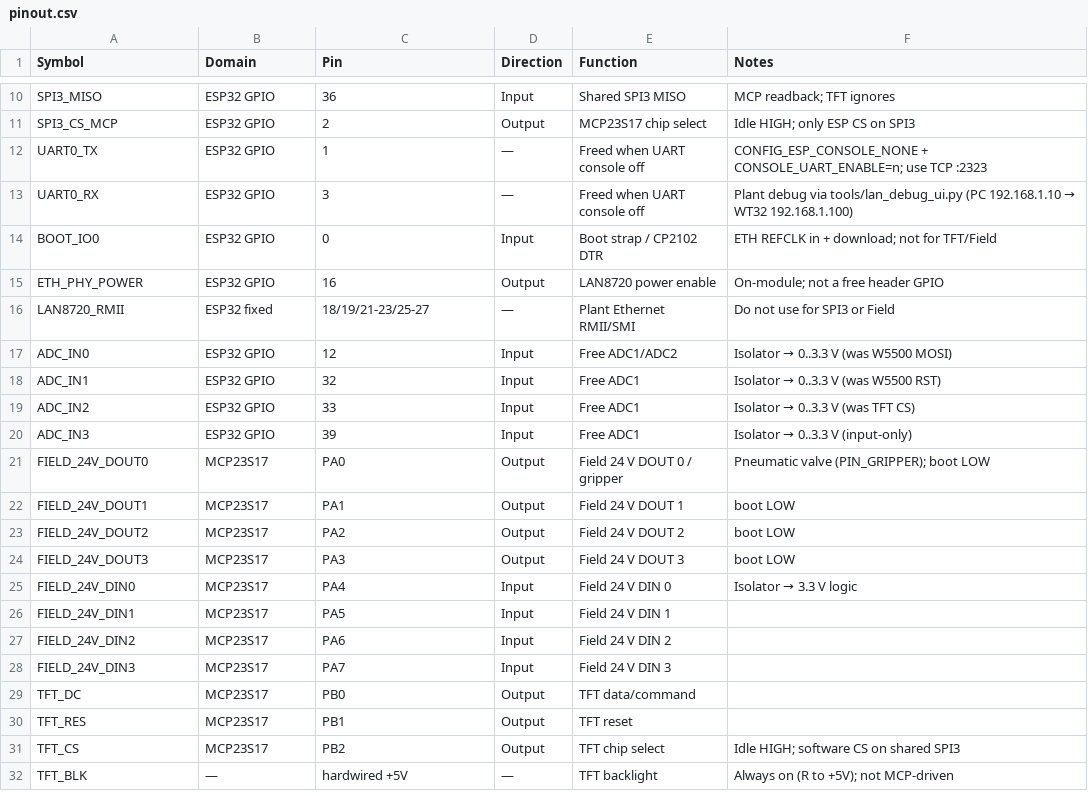
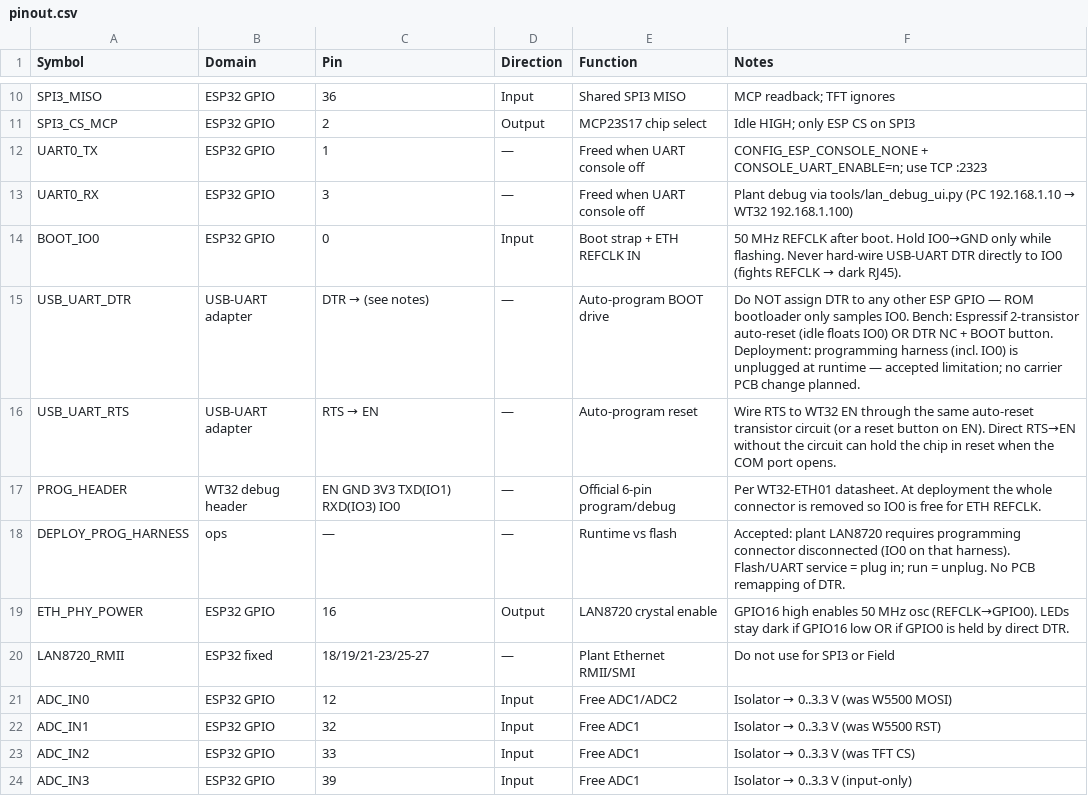
Before and after one commit to Mynderse-Research-Lab/wt32-eth01-FreeRTOS, a CSV file: pinout.csv, drawn as a sheet; only a part is shown, gaps mark what is left out; the shorter side is filled out with more unchanged rows.

Commit message:
docs(pins): lock +Z down and DTR off IO0
Record the right-handed plant frame (conveyor +Y, +Z toward the belt)
and the programming-harness rule that DTR on IO0 fights ETH REFCLK.

```diff
--- a/pinout.csv
+++ b/pinout.csv
@@ -13,4 +13,8 @@ UART0_TX,ESP32 GPIO,1,—,Freed when UART console off,"CONFIG_ESP_CONSOLE_NONE +
 UART0_RX,ESP32 GPIO,3,—,Freed when UART console off,"Plant debug via tools/lan_debug_ui.py (PC 192.168.1.10 → WT32 192.168.1.100)"
-BOOT_IO0,ESP32 GPIO,0,Input,Boot strap / CP2102 DTR,"ETH REFCLK in + download; not for TFT/Field"
-ETH_PHY_POWER,ESP32 GPIO,16,Output,LAN8720 power enable,"On-module; not a free header GPIO"
+BOOT_IO0,ESP32 GPIO,0,Input,Boot strap + ETH REFCLK IN,"50 MHz REFCLK after boot. Hold IO0→GND only while flashing. Never hard-wire USB-UART DTR directly to IO0 (fights REFCLK → dark RJ45)."
+USB_UART_DTR,USB-UART adapter,DTR → (see notes),—,Auto-program BOOT drive,"Do NOT assign DTR to any other ESP GPIO — ROM bootloader only samples IO0. Bench: Espressif 2-transistor auto-reset (idle floats IO0) OR DTR NC + BOOT button. Deployment: programming harness (incl. IO0) is unplugged at runtime — accepted limitation; no carrier PCB change planned."
+USB_UART_RTS,USB-UART adapter,RTS → EN,—,Auto-program reset,"Wire RTS to WT32 EN through the same auto-reset transistor circuit (or a reset button on EN). Direct RTS→EN without the circuit can hold the chip in reset when the COM port opens."
+PROG_HEADER,WT32 debug header,"EN GND 3V3 TXD(IO1) RXD(IO3) IO0",—,Official 6-pin program/debug,"Per WT32-ETH01 datasheet. At deployment the whole connector is removed so IO0 is free for ETH REFCLK."
+DEPLOY_PROG_HARNESS,ops,—,—,Runtime vs flash,"Accepted: plant LAN8720 requires programming connector disconnected (IO0 on that harness). Flash/UART service = plug in; run = unplug. No PCB remapping of DTR."
+ETH_PHY_POWER,ESP32 GPIO,16,Output,LAN8720 crystal enable,"GPIO16 high enables 50 MHz osc (REFCLK→GPIO0). LEDs stay dark if GPIO16 low OR if GPIO0 is held by direct DTR."
 LAN8720_RMII,ESP32 fixed,18/19/21-23/25-27,—,Plant Ethernet RMII/SMI,"Do not use for SPI3 or Field"
```
Also changed, not shown: 4 other files.
